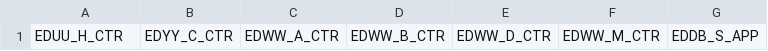
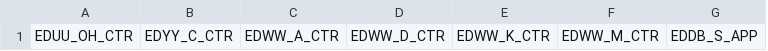
Before and after one commit to vatger/atc-booking, a CSV file: data/edww_fir_minstations.csv, drawn as a sheet; only a part is shown; removed rows and columns are numbered as before the commit, all else as after; the diff names each change by its address in the sheet, - before the commit and + after, or states it on an @@ line.

Commit message:
Update edww_fir_minstations.csv

```diff
--- a/data/edww_fir_minstations.csv
+++ b/data/edww_fir_minstations.csv
-column D, row 1: EDWW_B_CTR
+column E, row 1: EDWW_K_CTR
-A1: EDUU_H_CTR
+A1: EDUU_OH_CTR
```
